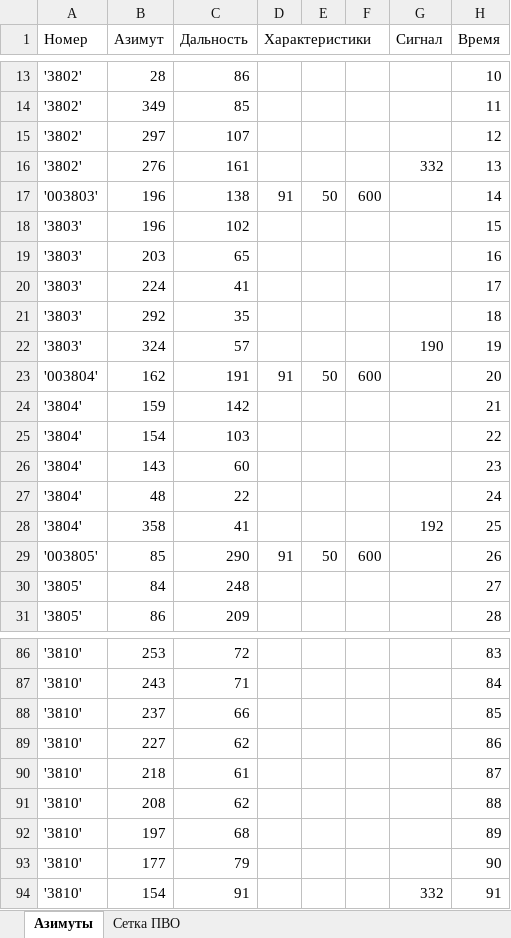
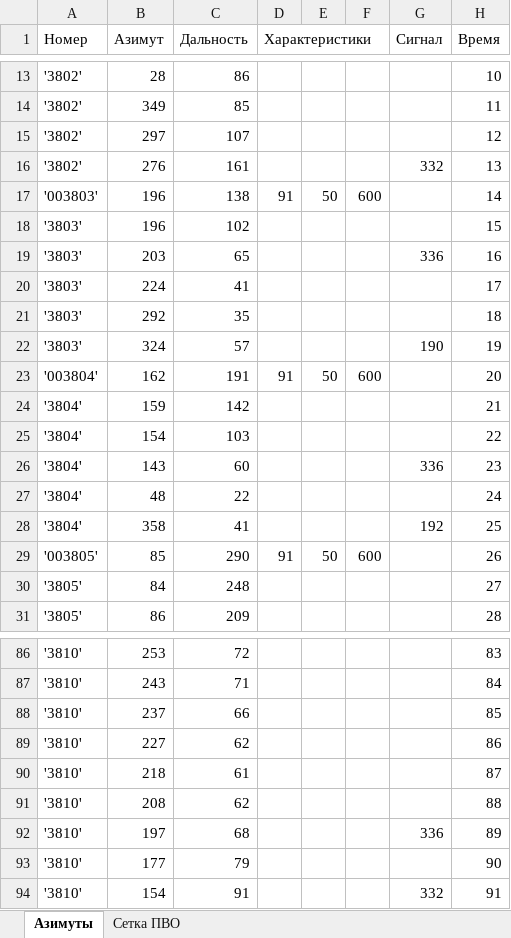
Before and after one commit to PakooGameDev/AzimuthGrid, an Excel workbook: output/Тренировка.xlsx, sheet Азимуты, drawn as a sheet; only a part is shown, gaps mark what is left out; values as stored, in another font and other column widths than the file's, no borders; the diff covers the shown part only; the diff names each change by its address in the sheet, - before the commit and + after, or states it on an @@ line.

```diff
--- a/output/Тренировка.xlsx (sheet Азимуты)
+++ b/output/Тренировка.xlsx (sheet Азимуты)
-G19 (Сигнал): (empty)
+G19 (Сигнал): 336
-G26 (Сигнал): (empty)
+G26 (Сигнал): 336
-G92 (Сигнал): (empty)
+G92 (Сигнал): 336
```
Also changed, not shown: 10 edited cells elsewhere in this sheet, sheet Сетка ПВО, 3 other files.
